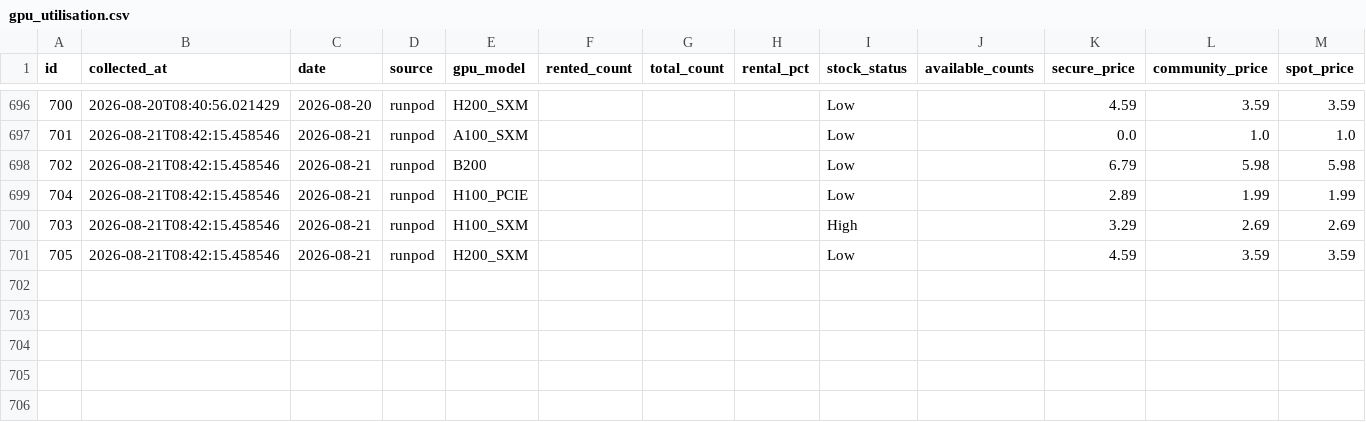
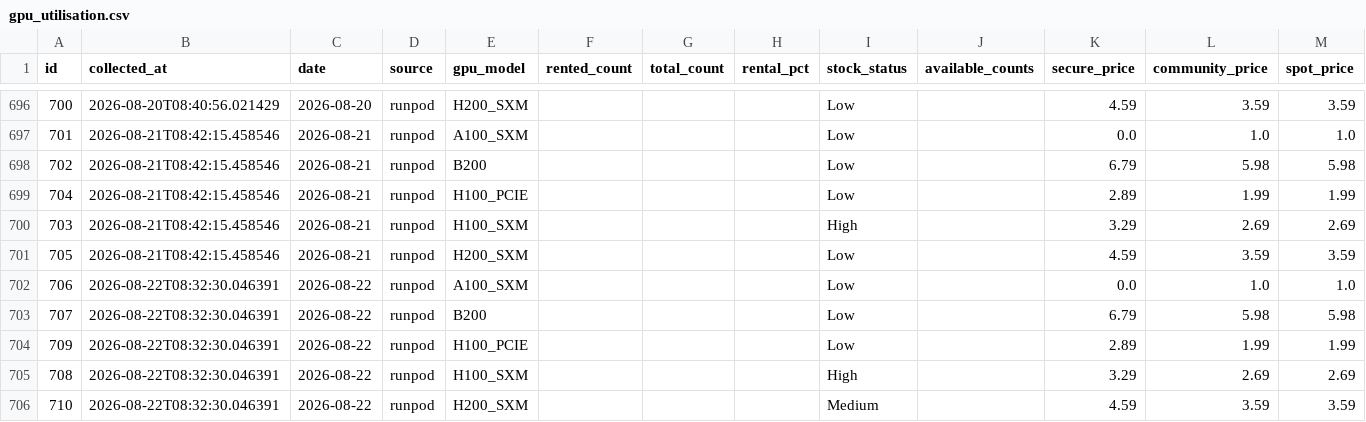
Before and after one commit to AlexLS8888/ai-monitor-public, a CSV file: data/gpu_utilisation.csv, drawn as a sheet; only a part is shown, gaps mark what is left out.

Commit message:
data: 2026-08-22

```diff
--- a/data/gpu_utilisation.csv
+++ b/data/gpu_utilisation.csv
@@ -701 +701,6 @@ id,collected_at,date,source,gpu_model,rented_count,total_count,rental_pct,stock_
 705,2026-08-21T08:42:15.458546,2026-08-21,runpod,H200_SXM,,,,Low,,4.59,3.59,3.59
+706,2026-08-22T08:32:30.046391,2026-08-22,runpod,A100_SXM,,,,Low,,0.0,1.0,1.0
+707,2026-08-22T08:32:30.046391,2026-08-22,runpod,B200,,,,Low,,6.79,5.98,5.98
+709,2026-08-22T08:32:30.046391,2026-08-22,runpod,H100_PCIE,,,,Low,,2.89,1.99,1.99
+708,2026-08-22T08:32:30.046391,2026-08-22,runpod,H100_SXM,,,,High,,3.29,2.69,2.69
+710,2026-08-22T08:32:30.046391,2026-08-22,runpod,H200_SXM,,,,Medium,,4.59,3.59,3.59
```
Also changed, not shown: data/gpu_weekly_metrics.csv.
